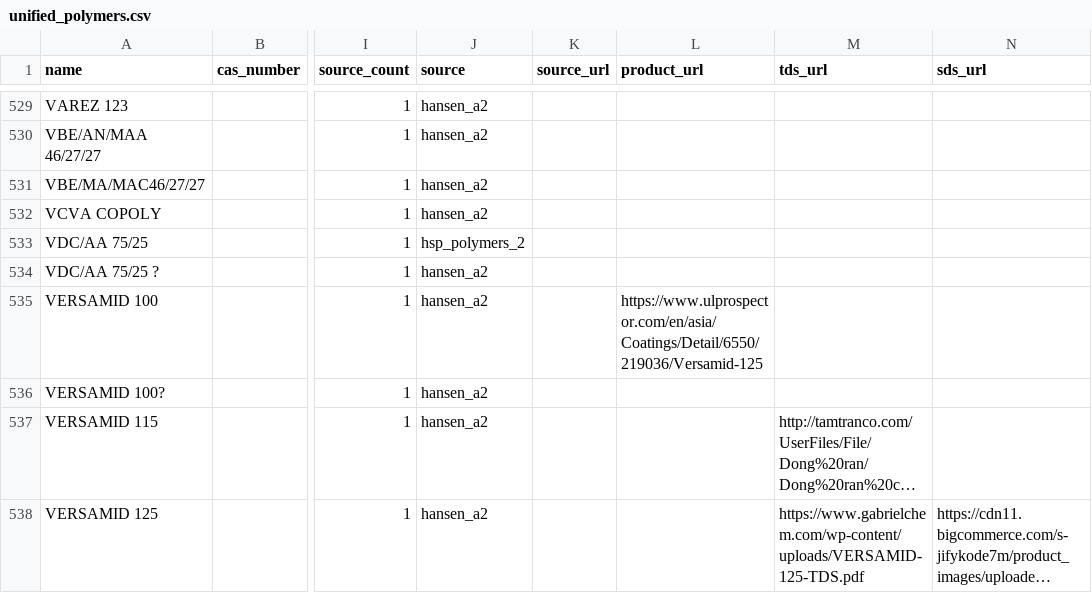
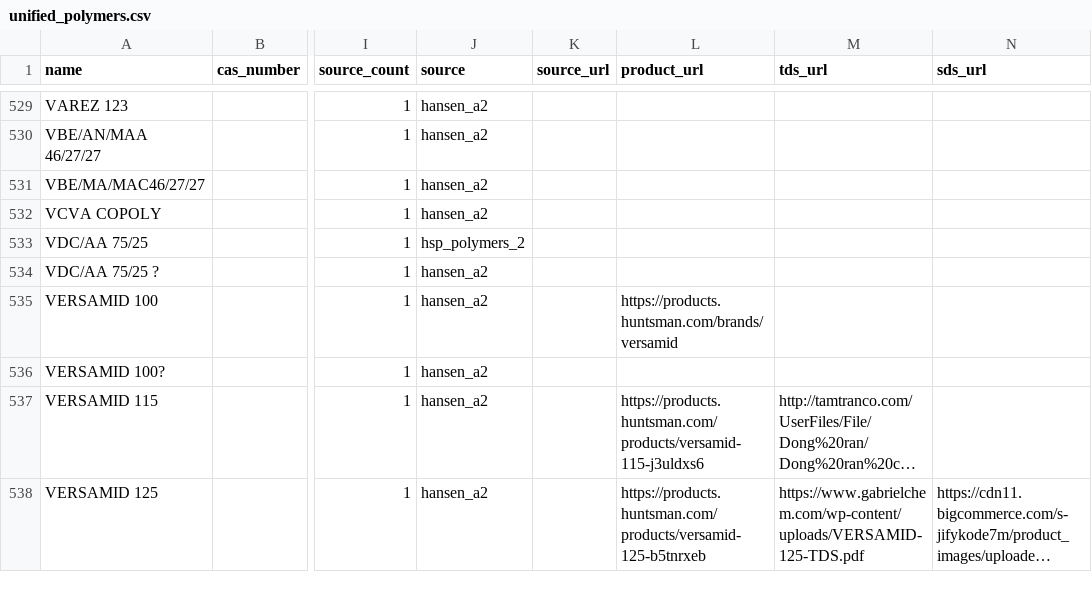
Before and after one commit to jtreeder/Materialism, a CSV file: data/processed/unified_polymers.csv, drawn as a sheet; only a part is shown, gaps mark what is left out; long unchanged cells end in …; the diff covers the shown part only; the diff names each change by its address in the sheet, - before the commit and + after, or states it on an @@ line.

```diff
--- a/data/processed/unified_polymers.csv
+++ b/data/processed/unified_polymers.csv
-L535 (product_url): https://www.ulprospector.com/en/asia/Coatings/Detail/6550/219036/Versamid-125
+L535 (product_url): https://products.huntsman.com/brands/versamid
-L537 (product_url): (empty)
+L537 (product_url): https://products.huntsman.com/products/versamid-115-j3uldxs6
-L538 (product_url): (empty)
+L538 (product_url): https://products.huntsman.com/products/versamid-125-b5tnrxeb
```
Also changed, not shown: 30 edited cells elsewhere in this file, data/datasets/hsp_polymers_5/polymers.csv, 2 other files.
